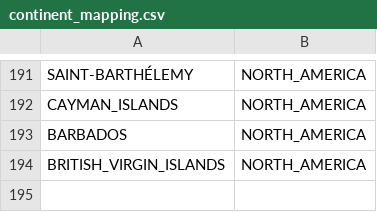
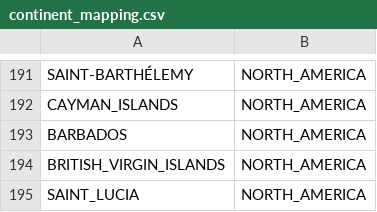
Before and after one commit to cov-lineages/grinch, a CSV file: grinch/data/continent_mapping.csv, drawn as a sheet; only a part is shown, gaps mark what is left out; the diff names each change by its address in the sheet, - before the commit and + after, or states it on an @@ line.

Commit message:
fix continent file

```diff
--- a/grinch/data/continent_mapping.csv
+++ b/grinch/data/continent_mapping.csv
+row 195: SAINT_LUCIA | NORTH_AMERICA
```
